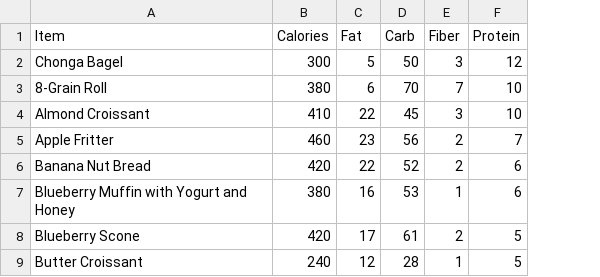
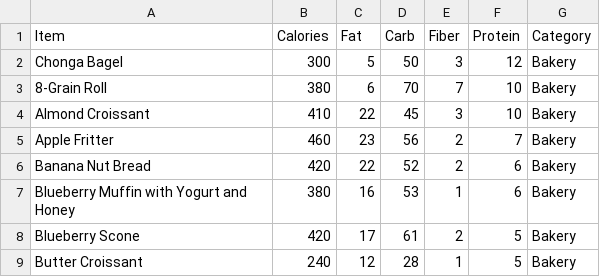
Before and after one commit to redchu18/P5-InfoVis, a CSV file: starbucksfoods.csv, drawn as a sheet; only a part is shown; the diff names each change by its address in the sheet, - before the commit and + after, or states it on an @@ line.

```diff
--- a/starbucksfoods.csv
+++ b/starbucksfoods.csv
+column G (Category), rows 2-9: all Bakery
```
Also changed, not shown: 1 other file.
